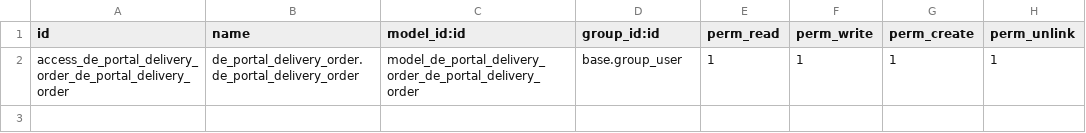
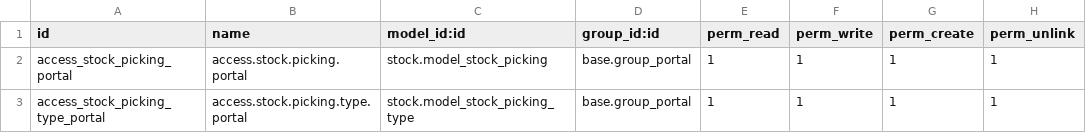
Before and after one commit to farhanrashad/demo-igt0, a CSV file: de_portal_delivery_order/security/ir.model.access.csv, drawn as a sheet.

```diff
--- a/de_portal_delivery_order/security/ir.model.access.csv
+++ b/de_portal_delivery_order/security/ir.model.access.csv
@@ -1,2 +1,3 @@
 id,name,model_id:id,group_id:id,perm_read,perm_write,perm_create,perm_unlink
-access_de_portal_delivery_order_de_portal_delivery_order,de_portal_delivery_order.de_portal_delivery_order,model_de_portal_delivery_order_de_portal_delivery_order,base.group_user,1,1,1,1
+access_stock_picking_portal,access.stock.picking.portal,stock.model_stock_picking,base.group_portal,1,1,1,1
+access_stock_picking_type_portal,access.stock.picking.type.portal,stock.model_stock_picking_type,base.group_portal,1,1,1,1
```
Also changed, not shown: de_portal_purchase_agreements/security/ir.model.access.csv, 10 other files.
